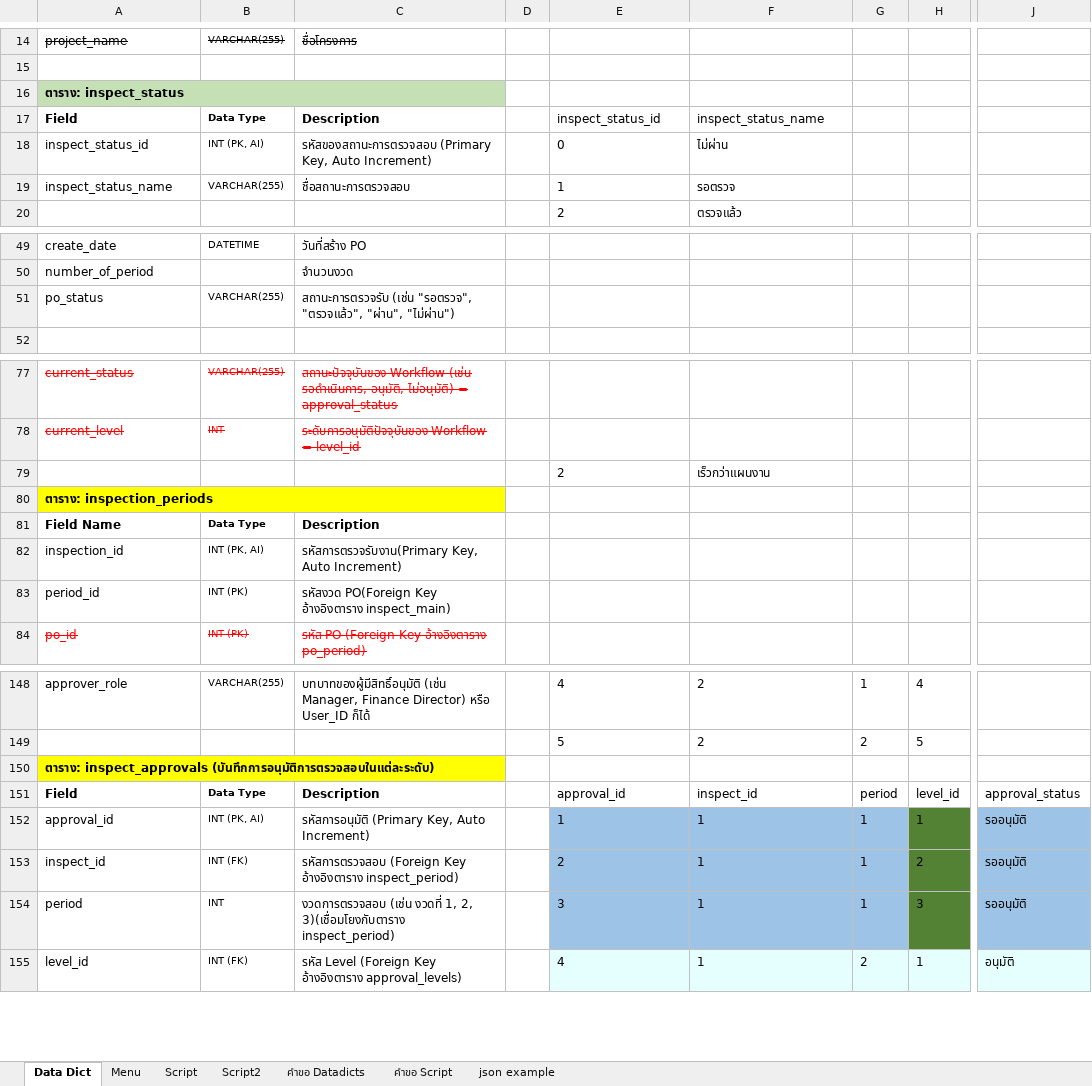
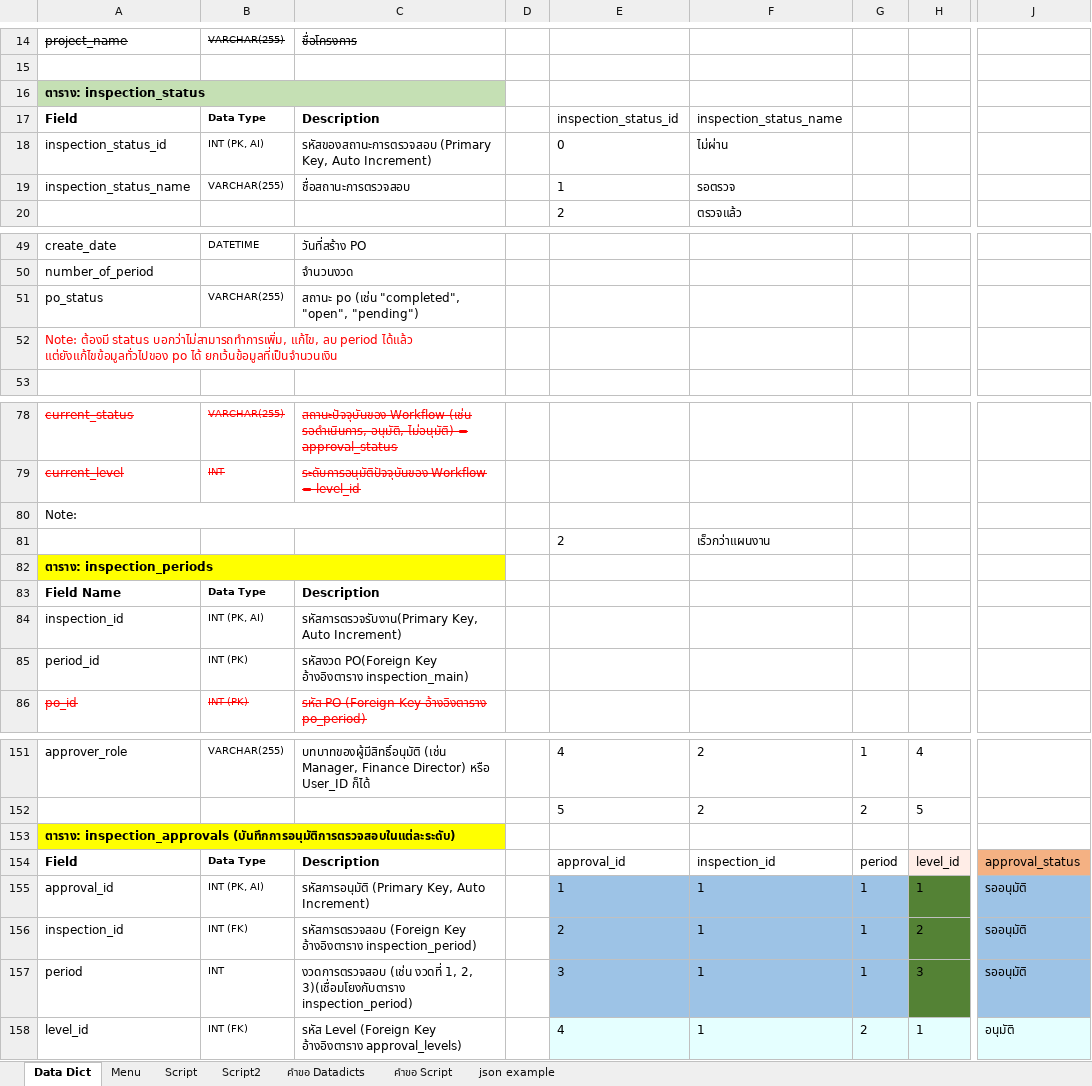
Before and after one commit to kittipoj11/ipc, an Excel workbook: database/ipcdb rev02.xlsx, sheet Data Dict, drawn as a sheet; only a part is shown, gaps mark what is left out; values as stored, in another font and other column widths than the file's, no borders; addresses are those after the commit; rows hold the shown columns only; the diff covers the shown part only; the diff names each change by its address in the sheet, - before the commit and + after, or states it on an @@ line.

Commit message:
Edit Master table:

```diff
--- a/database/ipcdb rev02.xlsx (sheet Data Dict)
+++ b/database/ipcdb rev02.xlsx (sheet Data Dict)
-A16: ตาราง: inspect_status
+A16: ตาราง: inspection_status
-E17: inspect_status_id
+E17: inspection_status_id
-F17: inspect_status_name
+F17: inspection_status_name
-A18: inspect_status_id
+A18: inspection_status_id
-A19: inspect_status_name
+A19: inspection_status_name
-C51: สถานะการตรวจรับ (เช่น "รอตรวจ", "ตรวจแล้ว", "ผ่าน", "ไม่ผ่าน")
+C51: สถานะ po (เช่น "completed", "open", "pending")
+row 52: Note: ต้องมี status บอกว่าไม่สามารถทำการเพิ่ม, แก้ไข, ลบ period ได้แล้ว แต่ยังแก้ไขข้อมูลทั่วไปของ po ได้ ยกเว้นข้อมูลที่เป็นจำนวนเงิน
+row 80: Note:
-C85: …Key อ้างอิงตาราง inspect_main)
+C85: …Key อ้างอิงตาราง inspection_main)
-A153: ตาราง: inspect_approvals (บันทึกการอนุมัติการตรวจสอบในแต่ละระดับ)
+A153: ตาราง: inspection_approvals (บันทึกการอนุมัติการตรวจสอบในแต่ละระดับ)
-F154: inspect_id
+F154: inspection_id
-H154 fill: none
+H154 fill: #FFEDE7
-J154 fill: none
+J154 fill: #F4B183
-A156: inspect_id
+A156: inspection_id
-C156: …Key อ้างอิงตาราง inspect_period)
+C156: …Key อ้างอิงตาราง inspection_period)
-C157: …2, 3)(เชื่อมโยงกับตาราง inspect_period)
+C157: …2, 3)(เชื่อมโยงกับตาราง inspection_period)
```
Also changed, not shown: 1 added row, 1 edited cell and cell formats elsewhere in this sheet, 23 other files.
